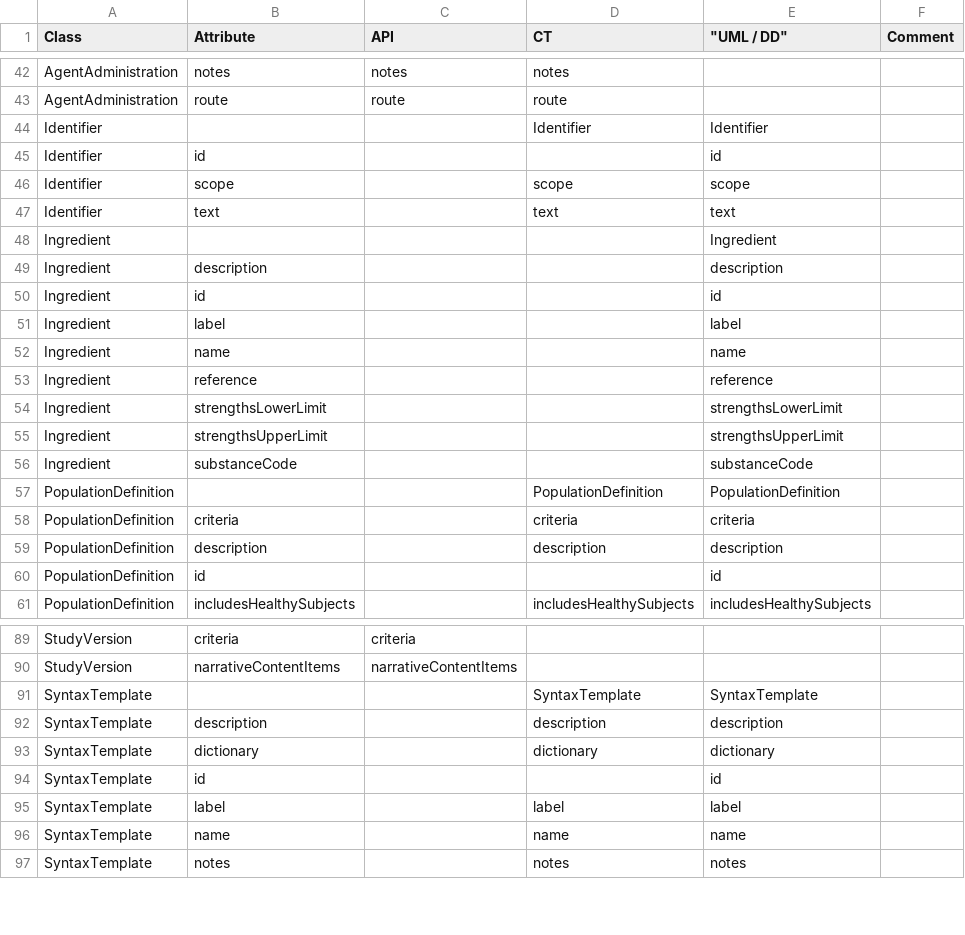
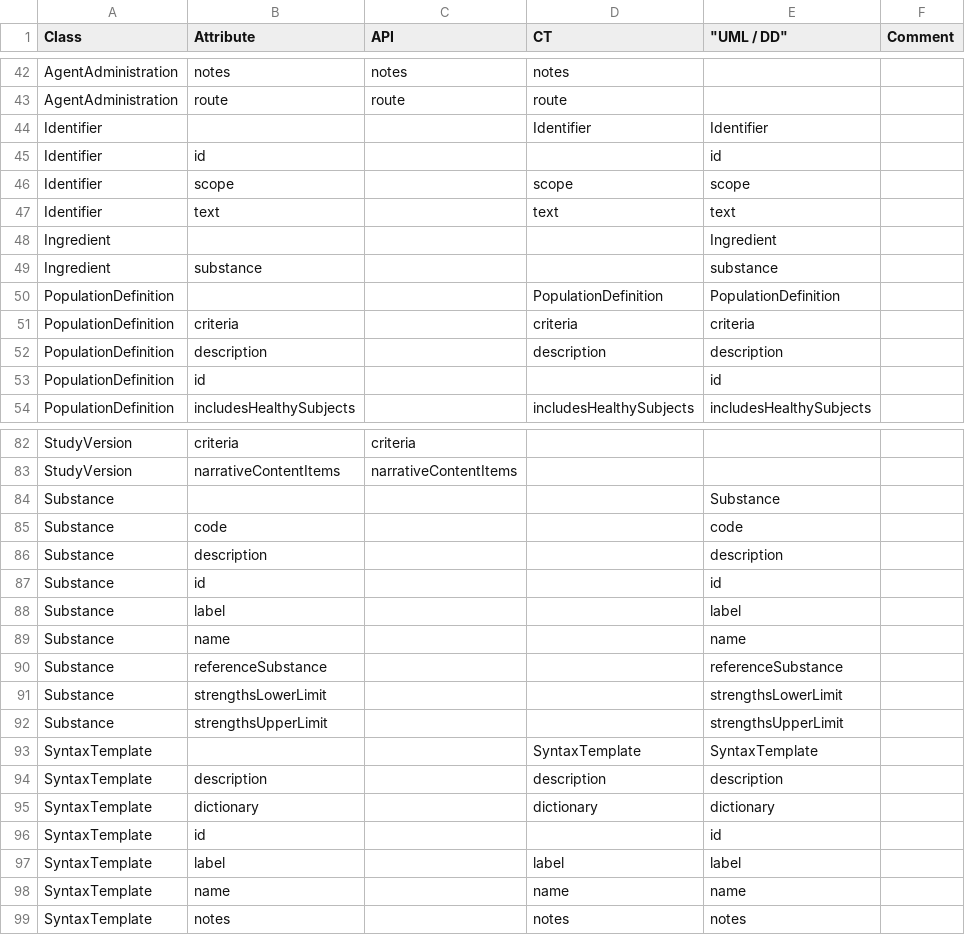
Before and after one commit to cdisc-org/DDF-RA, a CSV file: Deliverables/UML/alignment.csv, drawn as a sheet; only a part is shown, gaps mark what is left out.

```diff
--- a/Deliverables/UML/alignment.csv
+++ b/Deliverables/UML/alignment.csv
@@ -48,10 +48,3 @@ Identifier,text,,text,text,
 Ingredient,,,,Ingredient,
-Ingredient,description,,,description,
-Ingredient,id,,,id,
-Ingredient,label,,,label,
-Ingredient,name,,,name,
-Ingredient,reference,,,reference,
-Ingredient,strengthsLowerLimit,,,strengthsLowerLimit,
-Ingredient,strengthsUpperLimit,,,strengthsUpperLimit,
-Ingredient,substanceCode,,,substanceCode,
+Ingredient,substance,,,substance,
 PopulationDefinition,,,PopulationDefinition,PopulationDefinition,
@@ -90,2 +83,11 @@ StudyVersion,criteria,criteria,,,
 StudyVersion,narrativeContentItems,narrativeContentItems,,,
+Substance,,,,Substance,
+Substance,code,,,code,
+Substance,description,,,description,
+Substance,id,,,id,
+Substance,label,,,label,
+Substance,name,,,name,
+Substance,referenceSubstance,,,referenceSubstance,
+Substance,strengthsLowerLimit,,,strengthsLowerLimit,
+Substance,strengthsUpperLimit,,,strengthsUpperLimit,
 SyntaxTemplate,,,SyntaxTemplate,SyntaxTemplate,
```
Also changed, not shown: Deliverables/UML/UML_DELTA_3-5-0_3-6-0.csv, 2 other files.
